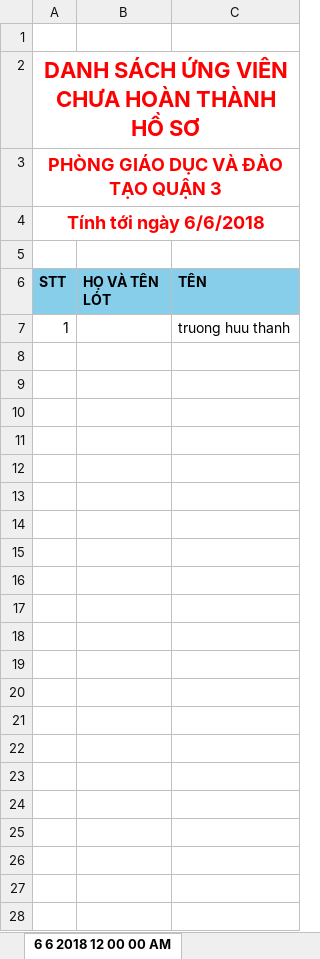
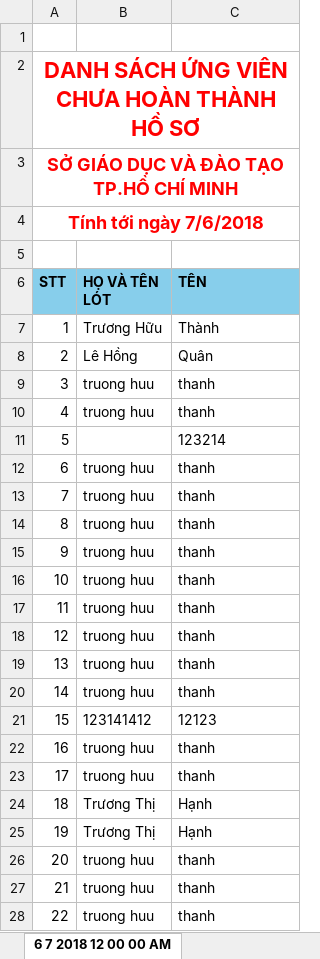
Before and after one commit to truonghuuthanh95/tccb, an Excel workbook: TCCB/TCCB/Utils/Excel/ds-chuahoanthanh.xlsx, sheet 6 7 2018 12 00 00 AM, drawn as a sheet; values as stored, in another font and other column widths than the file's, no borders; the diff names each change by its address in the sheet, - before the commit and + after, or states it on an @@ line.

```diff
--- a/TCCB/TCCB/Utils/Excel/ds-chuahoanthanh.xlsx (sheet 6 7 2018 12 00 00 AM)
+++ b/TCCB/TCCB/Utils/Excel/ds-chuahoanthanh.xlsx (sheet 6 7 2018 12 00 00 AM)
-sheet tab: 6 6 2018 12 00 00 AM
+sheet tab: 6 7 2018 12 00 00 AM
-A3 (STT): PHÒNG GIÁO DỤC VÀ ĐÀO TẠO QUẬN 3
+A3 (STT): SỞ GIÁO DỤC VÀ ĐÀO TẠO TP.HỒ CHÍ MINH
-A4 (STT): Tính tới ngày 6/6/2018
+A4 (STT): Tính tới ngày 7/6/2018
-B7 (HỌ VÀ TÊN LÓT): (empty)
+B7 (HỌ VÀ TÊN LÓT): Trương Hữu
-C7 (TÊN): truong huu thanh
+C7 (TÊN): Thành
+row 8: 2 | Lê Hồng | Quân
+row 9: 3 | truong huu | thanh
+row 10: 4 | truong huu | thanh
+row 11: 5 |  | 123214
+row 12: 6 | truong huu | thanh
+row 13: 7 | truong huu | thanh
+row 14: 8 | truong huu | thanh
+row 15: 9 | truong huu | thanh
+row 16: 10 | truong huu | thanh
+row 17: 11 | truong huu | thanh
+row 18: 12 | truong huu | thanh
+row 19: 13 | truong huu | thanh
+row 20: 14 | truong huu | thanh
+row 21: 15 | 123141412 | 12123
+row 22: 16 | truong huu | thanh
+row 23: 17 | truong huu | thanh
+row 24: 18 | Trương Thị | Hạnh
+row 25: 19 | Trương Thị | Hạnh
+row 26: 20 | truong huu | thanh
+row 27: 21 | truong huu | thanh
+row 28: 22 | truong huu | thanh
```
Also changed, not shown: TCCB/TCCB/Utils/Excel/ds-dangky.xlsx, TCCB/TCCB/obj/Release/Package/PackageTmp/Utils/Excel/ds-chuahoanthanh.xlsx, 28 other files.
